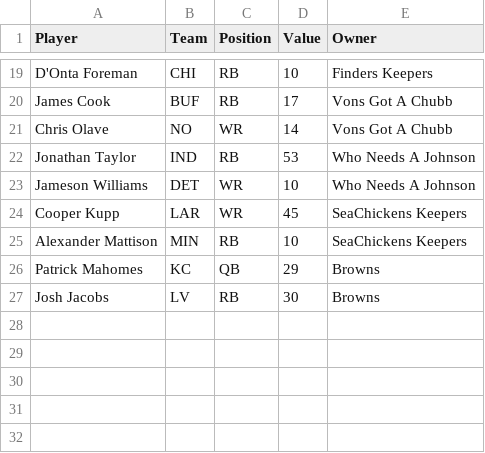
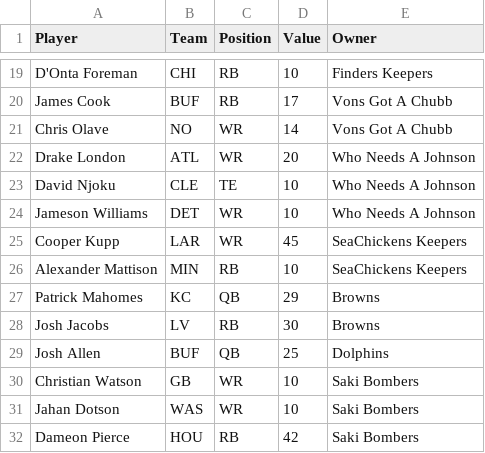
Before and after one commit to ethanKlaseen/auctionFiles, a CSV file: auction/2023/CBS Keeper Values 2023.csv, drawn as a sheet; only a part is shown, gaps mark what is left out; removed rows and columns are numbered as before the commit, all else as after; the diff names each change by its address in the sheet, - before the commit and + after, or states it on an @@ line.

```diff
--- a/auction/2023/CBS Keeper Values 2023.csv
+++ b/auction/2023/CBS Keeper Values 2023.csv
-row 22: Jonathan Taylor | IND | RB | 53 | Who Needs A Johnson
+row 22: Drake London | ATL | WR | 20 | Who Needs A Johnson
+row 23: David Njoku | CLE | TE | 10 | Who Needs A Johnson
+row 29: Josh Allen | BUF | QB | 25 | Dolphins
+row 30: Christian Watson | GB | WR | 10 | Saki Bombers
+row 31: Jahan Dotson | WAS | WR | 10 | Saki Bombers
+row 32: Dameon Pierce | HOU | RB | 42 | Saki Bombers
```
Also changed, not shown: 2 other files.
